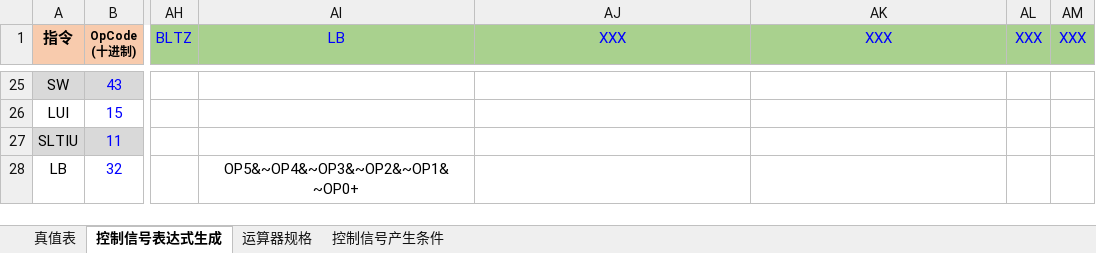
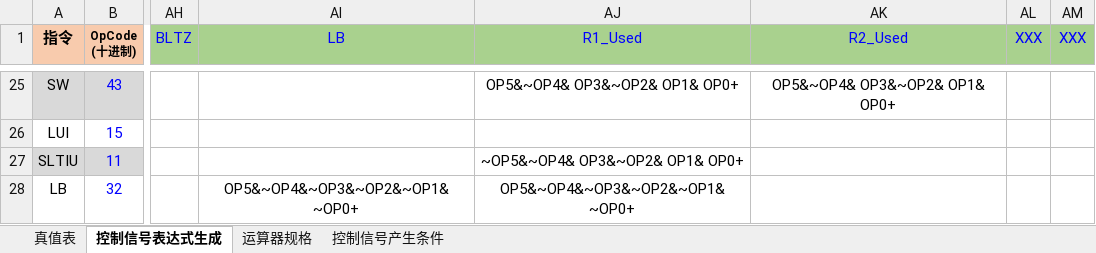
Before and after one commit to RussellIII/Computer-Organization, an Excel workbook: 课程设计/单周期硬布线控制器表达式自动生成(2019-10-29).xlsx, sheet 控制信号表达式生成, drawn as a sheet; only a part is shown, gaps mark what is left out; values as stored, in another font and other column widths than the file's, no borders; charts and pictures and conditional formats not drawn; the diff covers the shown part only; the diff names each change by its address in the sheet, - before the commit and + after, or states it on an @@ line.

```diff
--- a/课程设计/单周期硬布线控制器表达式自动生成(2019-10-29).xlsx (sheet 控制信号表达式生成)
+++ b/课程设计/单周期硬布线控制器表达式自动生成(2019-10-29).xlsx (sheet 控制信号表达式生成)
-AJ1: XXX
+AJ1: R1_Used
-AK1: XXX
+AK1: R2_Used
-AJ25 (R1_Used): (empty)
+AJ25 (R1_Used): OP5&~OP4& OP3&~OP2& OP1& OP0+
-AK25 (R2_Used): (empty)
+AK25 (R2_Used): OP5&~OP4& OP3&~OP2& OP1& OP0+
-AJ27 (R1_Used): (empty)
+AJ27 (R1_Used): ~OP5&~OP4& OP3&~OP2& OP1& OP0+
-AJ28 (R1_Used): (empty)
+AJ28 (R1_Used): OP5&~OP4&~OP3&~OP2&~OP1&~OP0+
```
Also changed, not shown: 37 edited cells elsewhere in this sheet, sheet 真值表, 7 other files.
